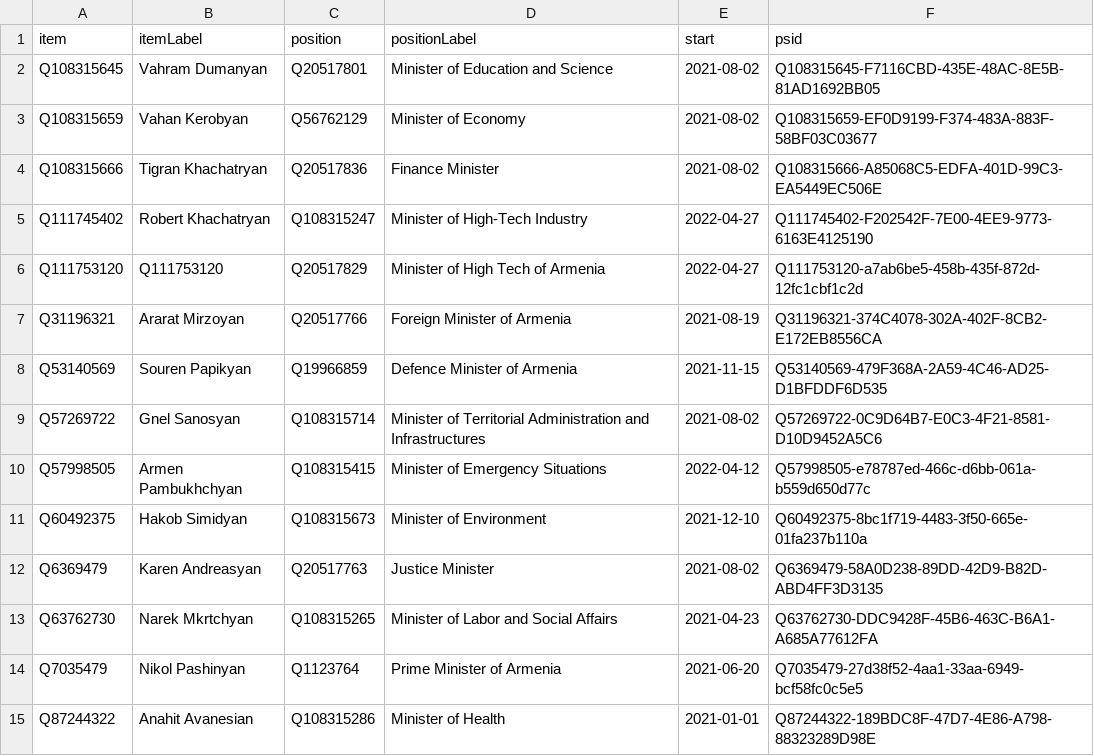
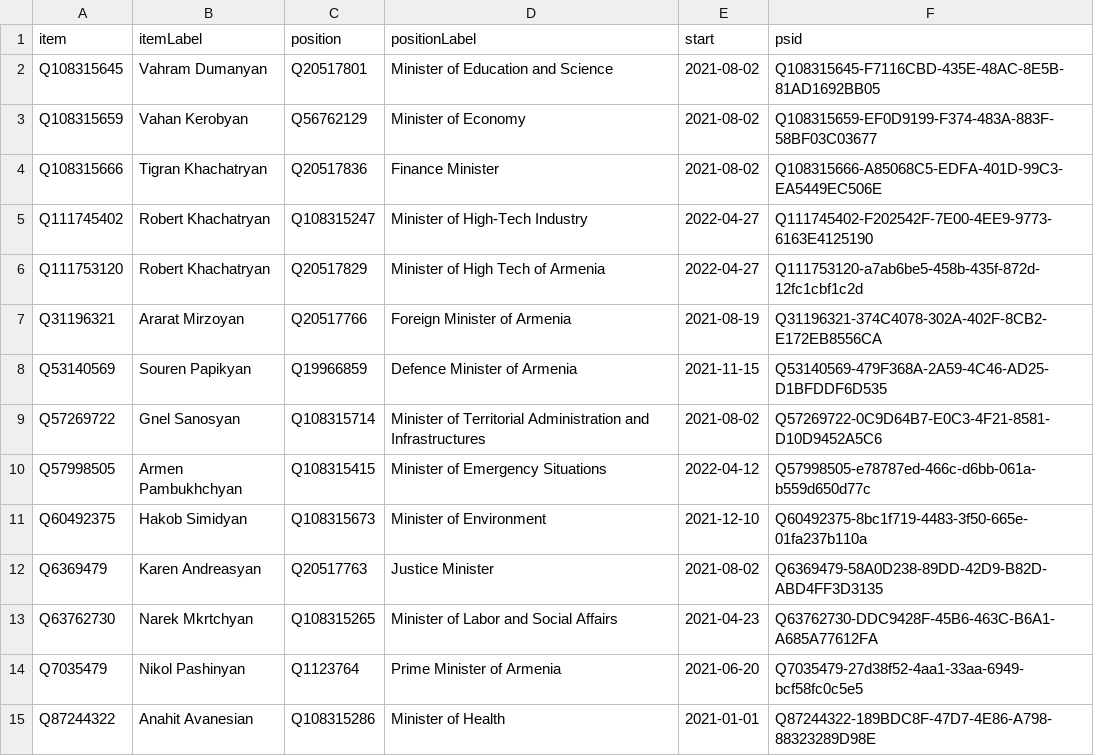
Before and after one commit to every-politician-scrapers/armenia-ministers, a CSV file: wikidata/results/current-cabinet.csv, drawn as a sheet.

Commit message:
Run SPARQL queries

```diff
--- a/wikidata/results/current-cabinet.csv
+++ b/wikidata/results/current-cabinet.csv
@@ -5,3 +5,3 @@ Q108315666,Tigran Khachatryan,Q20517836,Finance Minister,2021-08-02,Q108315666-A
 Q111745402,Robert Khachatryan,Q108315247,Minister of High-Tech Industry,2022-04-27,Q111745402-F202542F-7E00-4EE9-9773-6163E4125190
-Q111753120,Q111753120,Q20517829,Minister of High Tech of Armenia,2022-04-27,Q111753120-a7ab6be5-458b-435f-872d-12fc1cbf1c2d
+Q111753120,Robert Khachatryan,Q20517829,Minister of High Tech of Armenia,2022-04-27,Q111753120-a7ab6be5-458b-435f-872d-12fc1cbf1c2d
 Q31196321,Ararat Mirzoyan,Q20517766,Foreign Minister of Armenia,2021-08-19,Q31196321-374C4078-302A-402F-8CB2-E172EB8556CA
```
